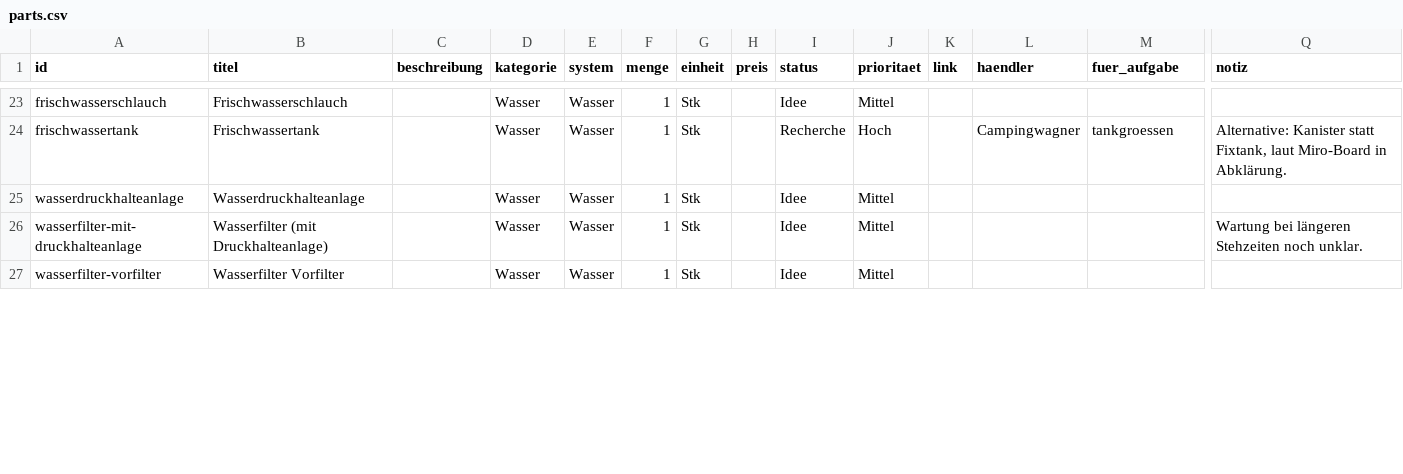
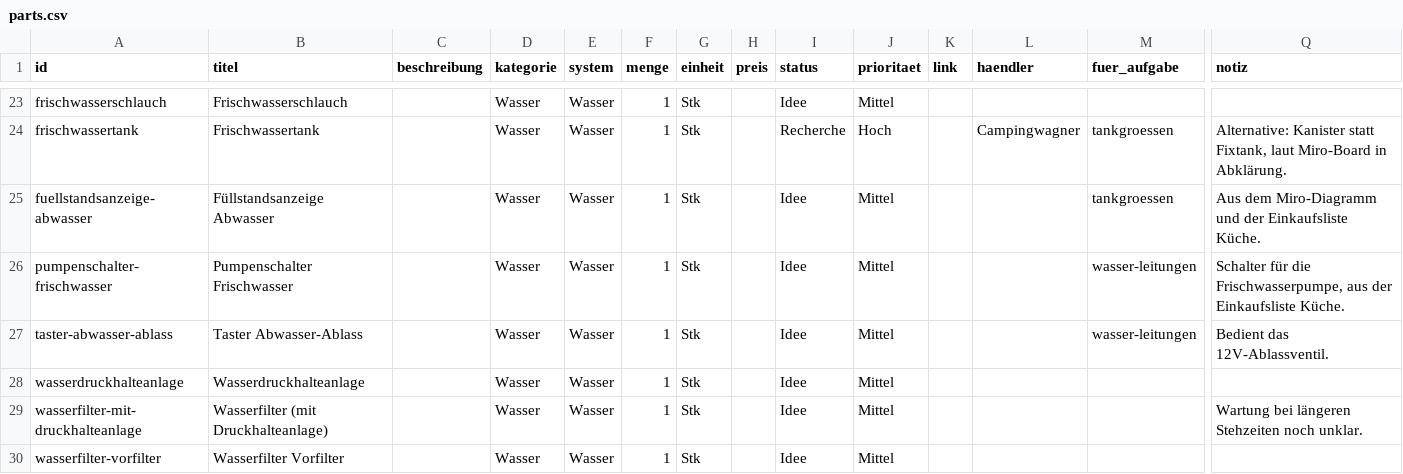
Before and after one commit to xaver-lab/VanMaster, a CSV file: data/parts.csv, drawn as a sheet; only a part is shown, gaps mark what is left out; rows hold the shown columns only; the diff covers the shown part only; the diff names each change by its address in the sheet, - before the commit and + after, or states it on an @@ line.

```diff
--- a/data/parts.csv
+++ b/data/parts.csv
+row 25: fuellstandsanzeige-abwasser | Füllstandsanzeige Abwasser |  | Wasser | Wasser | 1 | Stk |  | Idee | Mittel |  |  | tankgroessen | Aus dem Miro-Diagramm und der Einkaufsliste Küche.
+row 26: pumpenschalter-frischwasser | Pumpenschalter Frischwasser |  | Wasser | Wasser | 1 | Stk |  | Idee | Mittel |  |  | wasser-leitungen | Schalter für die Frischwasserpumpe, aus der Einkaufsliste Küche.
+row 27: taster-abwasser-ablass | Taster Abwasser-Ablass |  | Wasser | Wasser | 1 | Stk |  | Idee | Mittel |  |  | wasser-leitungen | Bedient das 12V-Ablassventil.
```
Also changed, not shown: 1 added row and 8 edited cells elsewhere in this file, 27 other files.
